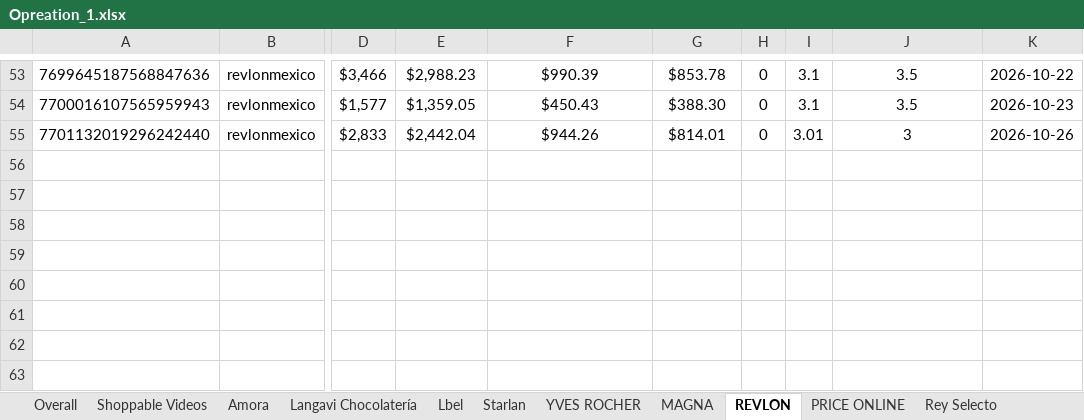
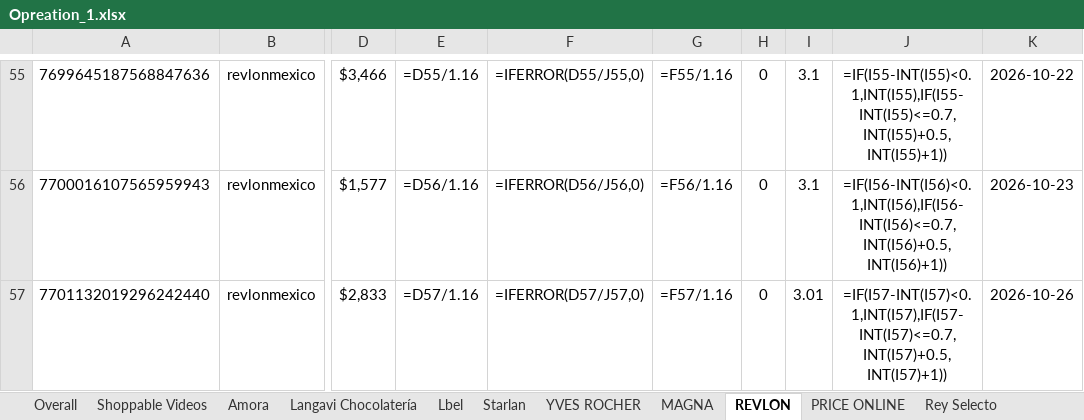
Before and after one commit to zoidanoficial-alt/PROYECTO, an Excel workbook: Opreation_1.xlsx, sheet REVLON, drawn as a sheet; only a part is shown, gaps mark what is left out; values as stored, in another font and other column widths than the file's, no borders; formulas without a stored value are shown as written; addresses are those after the commit; the diff covers the shown part only; the diff names each change by its address in the sheet, - before the commit and + after, or states it on an @@ line.

```diff
--- a/Opreation_1.xlsx (sheet REVLON)
+++ b/Opreation_1.xlsx (sheet REVLON)
-E55: $2,988.23
+E55: =D55/1.16
-F55: $990.39
+F55: =IFERROR(D55/J55,0)
-G55: $853.78
+G55: =F55/1.16
-J55: 3.5
+J55: =IF(I55-INT(I55)<0.1,INT(I55),IF(I55-INT(I55)<=0.7,INT(I55)+0.5,INT(I55)+1))
-E56: $1,359.05
+E56: =D56/1.16
-F56: $450.43
+F56: =IFERROR(D56/J56,0)
-G56: $388.30
+G56: =F56/1.16
-J56: 3.5
+J56: =IF(I56-INT(I56)<0.1,INT(I56),IF(I56-INT(I56)<=0.7,INT(I56)+0.5,INT(I56)+1))
-E57: $2,442.04
+E57: =D57/1.16
-F57: $944.26
+F57: =IFERROR(D57/J57,0)
-G57: $814.01
+G57: =F57/1.16
-J57: 3
+J57: =IF(I57-INT(I57)<0.1,INT(I57),IF(I57-INT(I57)<=0.7,INT(I57)+0.5,INT(I57)+1))
```
Also changed, not shown: 2 added rows and 28 edited cells elsewhere in this sheet.
